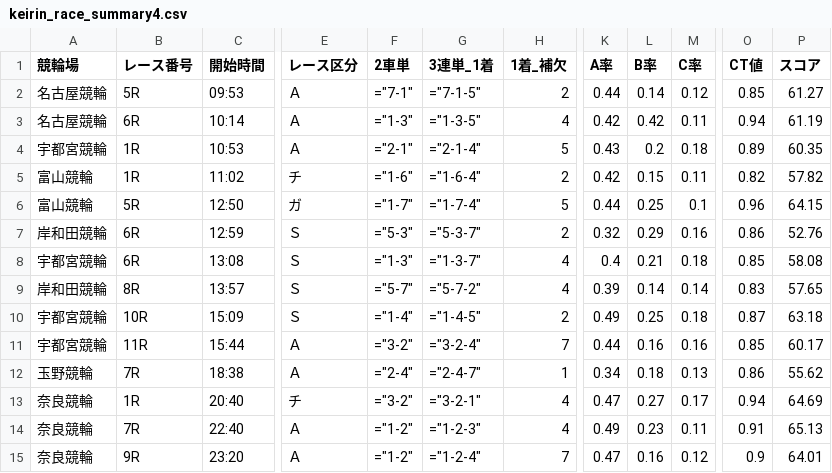
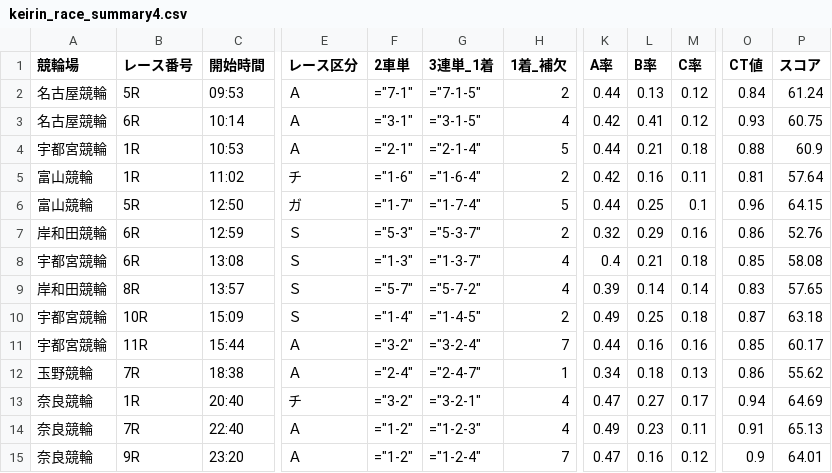
Before and after one commit to ama04149/keirin-ai, a CSV file: keirin_race_summary4.csv, drawn as a sheet; only a part is shown, gaps mark what is left out; the diff names each change by its address in the sheet, - before the commit and + after, or states it on an @@ line.

```diff
--- a/keirin_race_summary4.csv
+++ b/keirin_race_summary4.csv
-L2 (B率): 0.14
+L2 (B率): 0.13
-O2 (CT値): 0.85
+O2 (CT値): 0.84
-P2 (スコア): 61.27
+P2 (スコア): 61.24
-F3 (2車単): ="1-3"
+F3 (2車単): ="3-1"
-G3 (3連単_1着): ="1-3-5"
+G3 (3連単_1着): ="3-1-5"
-L3 (B率): 0.42
+L3 (B率): 0.41
-M3 (C率): 0.11
+M3 (C率): 0.12
-O3 (CT値): 0.94
+O3 (CT値): 0.93
-P3 (スコア): 61.19
+P3 (スコア): 60.75
-K4 (A率): 0.43
+K4 (A率): 0.44
-L4 (B率): 0.2
+L4 (B率): 0.21
-O4 (CT値): 0.89
+O4 (CT値): 0.88
-P4 (スコア): 60.35
+P4 (スコア): 60.9
-L5 (B率): 0.15
+L5 (B率): 0.16
-O5 (CT値): 0.82
+O5 (CT値): 0.81
-P5 (スコア): 57.82
+P5 (スコア): 57.64
```
Also changed, not shown: keirin_race_summary.csv, keirin_race_summary2.csv, 1 other file.
